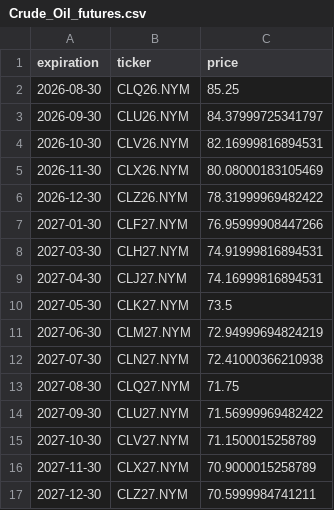
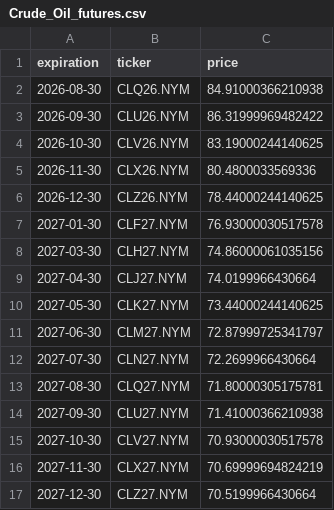
Before and after one commit to Gab1trs/Market-Dashboard, a CSV file: futures/Crude_Oil_futures.csv, drawn as a sheet.

```diff
--- a/futures/Crude_Oil_futures.csv
+++ b/futures/Crude_Oil_futures.csv
@@ -1,17 +1,17 @@
 expiration,ticker,price
-2026-08-30,CLQ26.NYM,85.25
-2026-09-30,CLU26.NYM,84.37999725341797
-2026-10-30,CLV26.NYM,82.16999816894531
-2026-11-30,CLX26.NYM,80.08000183105469
-2026-12-30,CLZ26.NYM,78.31999969482422
-2027-01-30,CLF27.NYM,76.95999908447266
-2027-03-30,CLH27.NYM,74.91999816894531
-2027-04-30,CLJ27.NYM,74.16999816894531
-2027-05-30,CLK27.NYM,73.5
-2027-06-30,CLM27.NYM,72.94999694824219
-2027-07-30,CLN27.NYM,72.41000366210938
-2027-08-30,CLQ27.NYM,71.75
-2027-09-30,CLU27.NYM,71.56999969482422
-2027-10-30,CLV27.NYM,71.1500015258789
-2027-11-30,CLX27.NYM,70.9000015258789
-2027-12-30,CLZ27.NYM,70.5999984741211
+2026-08-30,CLQ26.NYM,84.91000366210938
+2026-09-30,CLU26.NYM,86.31999969482422
+2026-10-30,CLV26.NYM,83.19000244140625
+2026-11-30,CLX26.NYM,80.4800033569336
+2026-12-30,CLZ26.NYM,78.44000244140625
+2027-01-30,CLF27.NYM,76.93000030517578
+2027-03-30,CLH27.NYM,74.86000061035156
+2027-04-30,CLJ27.NYM,74.0199966430664
+2027-05-30,CLK27.NYM,73.44000244140625
+2027-06-30,CLM27.NYM,72.87999725341797
+2027-07-30,CLN27.NYM,72.2699966430664
+2027-08-30,CLQ27.NYM,71.80000305175781
+2027-09-30,CLU27.NYM,71.41000366210938
+2027-10-30,CLV27.NYM,70.93000030517578
+2027-11-30,CLX27.NYM,70.69999694824219
+2027-12-30,CLZ27.NYM,70.5199966430664
```
Also changed, not shown: data/SPY_data.csv, data/all_assets_prices.csv, 42 other files.
